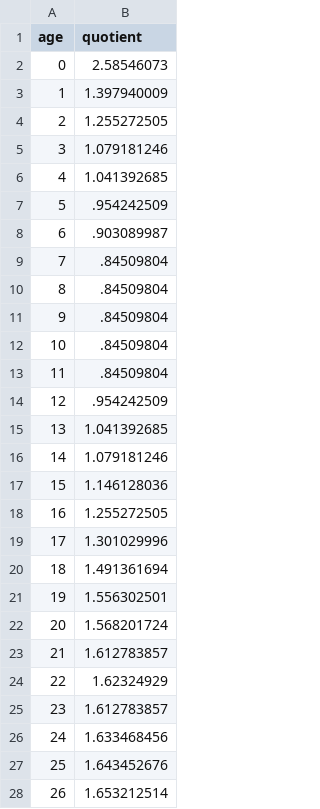
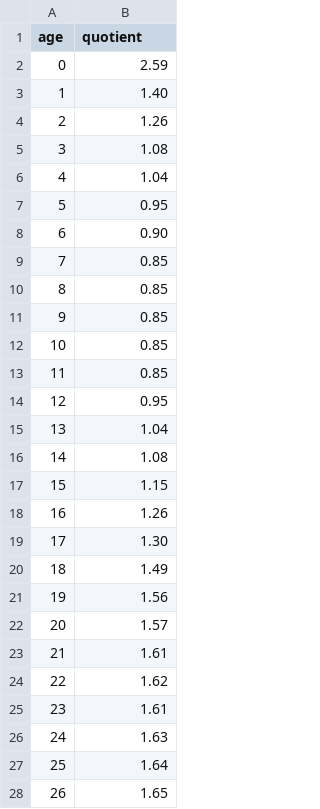
Before and after one commit to mthevenin/tssp, a CSV file: mortalite-cause-deces/table-mortalite/quotient.csv, drawn as a sheet; only a part is shown; the diff covers the shown part only.

Commit message:
Add files via upload

```diff
--- a/mortalite-cause-deces/table-mortalite/quotient.csv
+++ b/mortalite-cause-deces/table-mortalite/quotient.csv
@@ -1,28 +1,28 @@
 age,quotient
-0,2.58546073
-1,1.397940009
-2,1.255272505
-3,1.079181246
-4,1.041392685
-5,.954242509
-6,.903089987
-7,.84509804
-8,.84509804
-9,.84509804
-10,.84509804
-11,.84509804
-12,.954242509
-13,1.041392685
-14,1.079181246
-15,1.146128036
-16,1.255272505
-17,1.301029996
-18,1.491361694
-19,1.556302501
-20,1.568201724
-21,1.612783857
-22,1.62324929
-23,1.612783857
-24,1.633468456
-25,1.643452676
-26,1.653212514
+0,2.59
+1,1.40
+2,1.26
+3,1.08
+4,1.04
+5,0.95
+6,0.90
+7,0.85
+8,0.85
+9,0.85
+10,0.85
+11,0.85
+12,0.95
+13,1.04
+14,1.08
+15,1.15
+16,1.26
+17,1.30
+18,1.49
+19,1.56
+20,1.57
+21,1.61
+22,1.62
+23,1.61
+24,1.63
+25,1.64
+26,1.65
```
Also changed, not shown: 78 edited cells elsewhere in this file.
